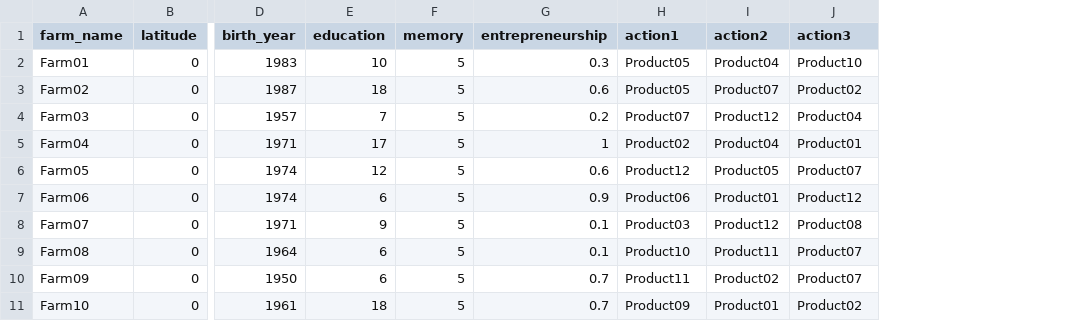
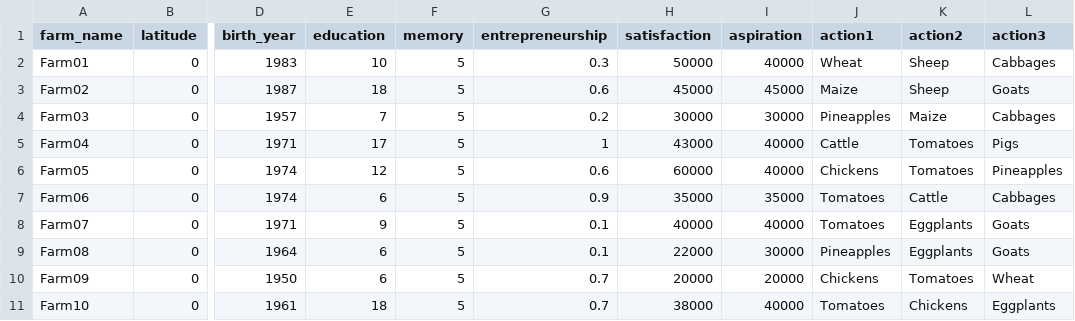
Before and after one commit to AECP-ETHZ/FARMIND, a CSV file: data/farm_data.csv, drawn as a sheet; only a part is shown, gaps mark what is left out; addresses are those after the commit; the diff covers the shown part only; the diff names each change by its address in the sheet, - before the commit and + after, or states it on an @@ line.

Commit message:
update input data

```diff
--- a/data/farm_data.csv
+++ b/data/farm_data.csv
+column H (satisfaction), rows 2-11: 50000 | 45000 | 30000 | 43000 | 60000 | 35000 | 40000 | 22000 | 20000 | 38000
+column I (aspiration), rows 2-11: 40000 | 45000 | 30000 | 40000 | 40000 | 35000 | 40000 | 30000 | 20000 | 40000
-J2 (action1): Product05
+J2 (action1): Wheat
-K2 (action2): Product04
+K2 (action2): Sheep
-L2 (action3): Product10
+L2 (action3): Cabbages
-J3 (action1): Product05
+J3 (action1): Maize
-K3 (action2): Product07
+K3 (action2): Sheep
-L3 (action3): Product02
+L3 (action3): Goats
-J4 (action1): Product07
+J4 (action1): Pineapples
-K4 (action2): Product12
+K4 (action2): Maize
-L4 (action3): Product04
+L4 (action3): Cabbages
-J5 (action1): Product02
+J5 (action1): Cattle
-K5 (action2): Product04
+K5 (action2): Tomatoes
-L5 (action3): Product01
+L5 (action3): Pigs
-J6 (action1): Product12
+J6 (action1): Chickens
-K6 (action2): Product05
+K6 (action2): Tomatoes
-L6 (action3): Product07
+L6 (action3): Pineapples
-J7 (action1): Product06
+J7 (action1): Tomatoes
-K7 (action2): Product01
+K7 (action2): Cattle
-L7 (action3): Product12
+L7 (action3): Cabbages
-J8 (action1): Product03
+J8 (action1): Tomatoes
-K8 (action2): Product12
+K8 (action2): Eggplants
-L8 (action3): Product08
+L8 (action3): Goats
-J9 (action1): Product10
+J9 (action1): Pineapples
-K9 (action2): Product11
+K9 (action2): Eggplants
-L9 (action3): Product07
+L9 (action3): Goats
-J10 (action1): Product11
+J10 (action1): Chickens
-K10 (action2): Product02
+K10 (action2): Tomatoes
-L10 (action3): Product07
+L10 (action3): Wheat
-J11 (action1): Product09
+J11 (action1): Tomatoes
-K11 (action2): Product01
+K11 (action2): Chickens
-L11 (action3): Product02
+L11 (action3): Eggplants
```
Also changed, not shown: 30 edited cells elsewhere in this file, data/products_preference.csv, data/products_years.csv.
